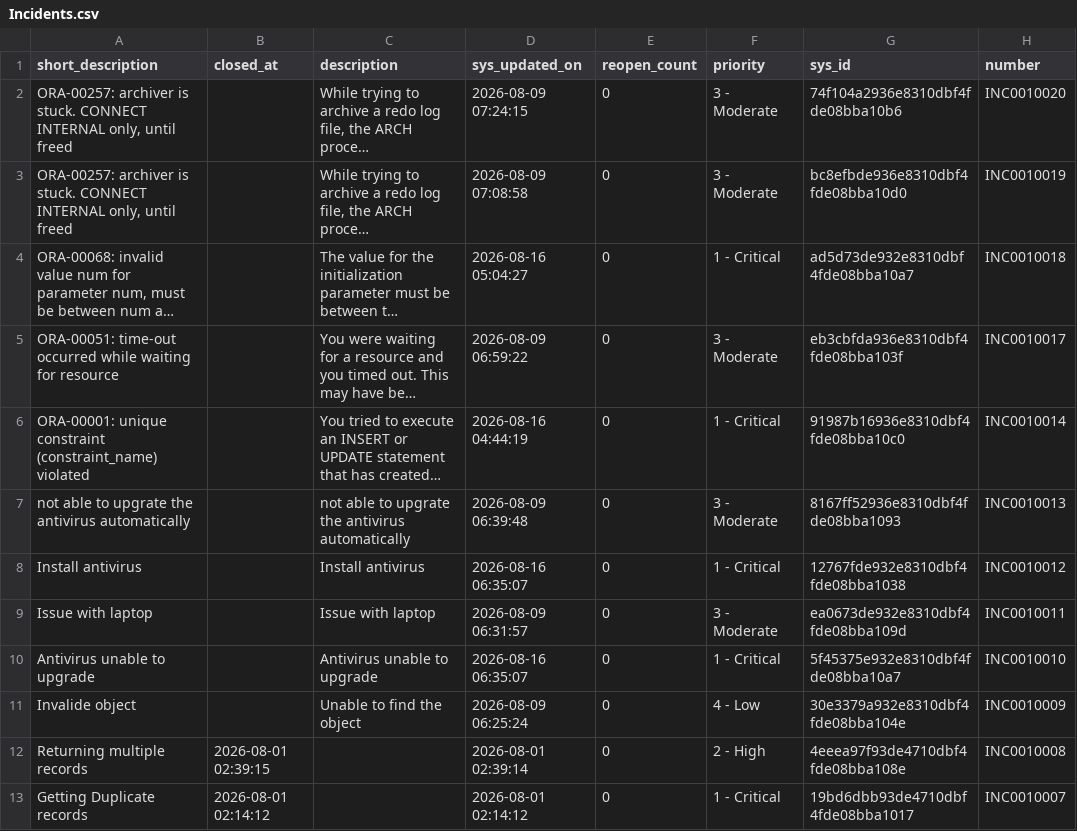
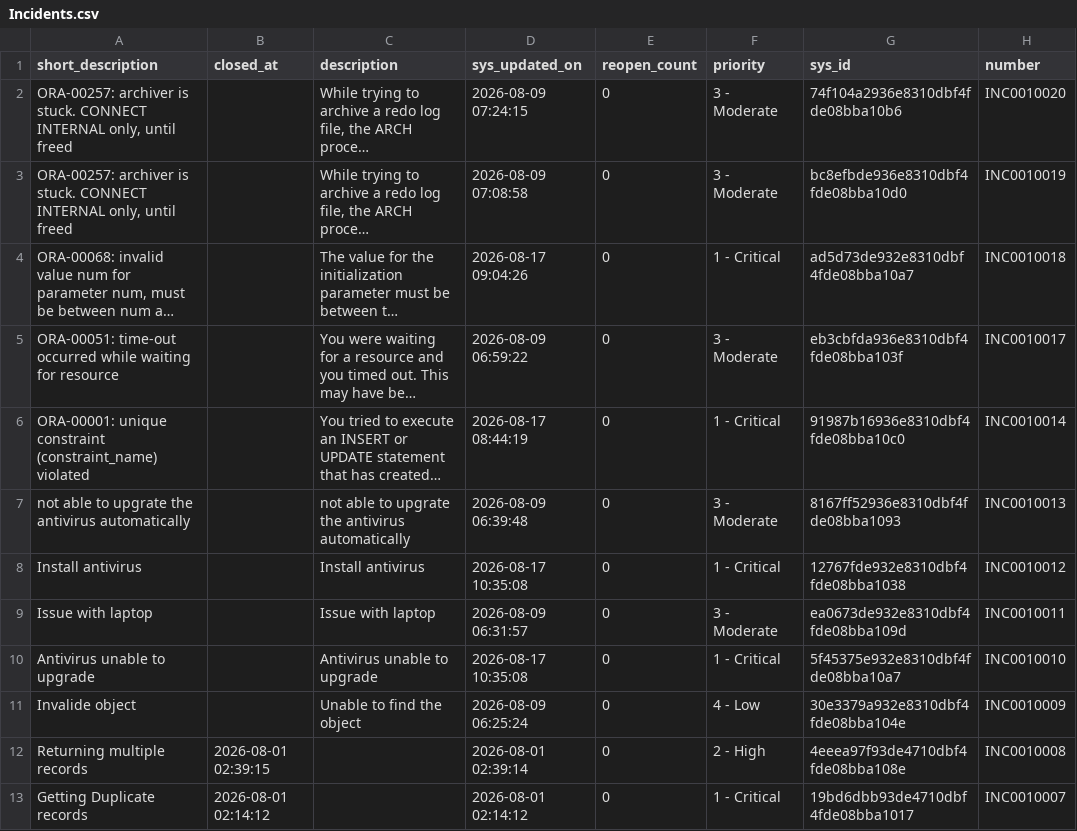
Before and after one commit to RS4327/ServicenowGamification, a CSV file: Artifacts/DataIngestion/Incidents.csv, drawn as a sheet; only a part is shown; long unchanged cells end in …; the diff names each change by its address in the sheet, - before the commit and + after, or states it on an @@ line.

```diff
--- a/Artifacts/DataIngestion/Incidents.csv
+++ b/Artifacts/DataIngestion/Incidents.csv
-D4 (sys_updated_on): 2026-08-16 05:04:27
+D4 (sys_updated_on): 2026-08-17 09:04:26
-D6 (sys_updated_on): 2026-08-16 04:44:19
+D6 (sys_updated_on): 2026-08-17 08:44:19
-D8 (sys_updated_on): 2026-08-16 06:35:07
+D8 (sys_updated_on): 2026-08-17 10:35:08
-D10 (sys_updated_on): 2026-08-16 06:35:07
+D10 (sys_updated_on): 2026-08-17 10:35:08
```
Also changed, not shown: Artifacts/DataPreProcessing/Datapreprocessing.csv, 37 other files.
